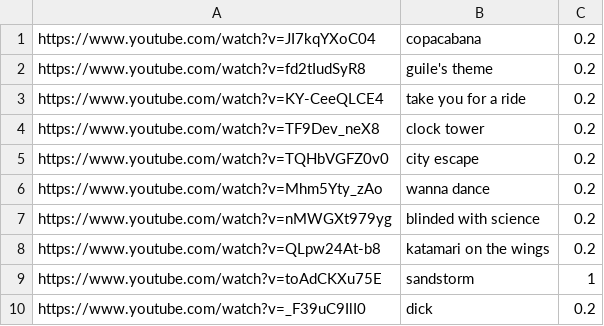
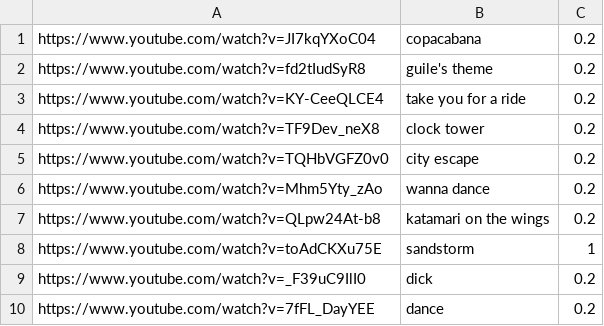
Before and after one commit to nachosthatrpink/discordbot, a CSV file: songlist.csv, drawn as a sheet.

Commit message:
Updated commands and songlist
Added some things to make it work correctly in linux and updated some songs on songlist. Also removed cumify command and added the ability to reset server nicknames.

```diff
--- a/songlist.csv
+++ b/songlist.csv
@@ -6,3 +6,2 @@ https://www.youtube.com/watch?v=TQHbVGFZ0v0,city escape,0.2
 https://www.youtube.com/watch?v=Mhm5Yty_zAo,wanna dance,0.2
-https://www.youtube.com/watch?v=nMWGXt979yg,blinded with science,0.2
 https://www.youtube.com/watch?v=QLpw24At-b8,katamari on the wings,0.2
@@ -10 +9,2 @@ https://www.youtube.com/watch?v=toAdCKXu75E,sandstorm,1
 https://www.youtube.com/watch?v=_F39uC9IlI0,dick,0.2
+https://www.youtube.com/watch?v=7fFL_DayYEE,dance,0.2
```
Also changed, not shown: 1 other file.
